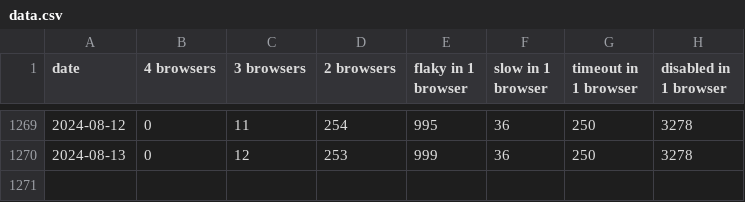
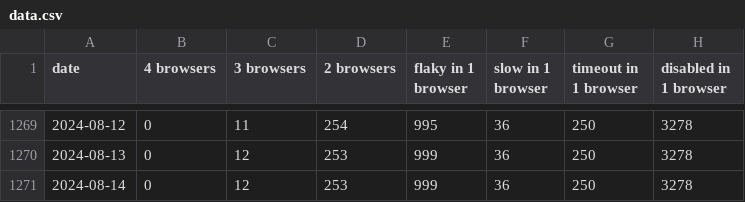
Before and after one commit to CanadaHonk/wpt-disabled-tests-report, a CSV file: data.csv, drawn as a sheet; only a part is shown, gaps mark what is left out.

Commit message:
Deploying to gh-pages from @ CanadaHonk/wpt-disabled-tests-report@fa3d1aa2259dafa50e25b656fac39b13f432c71e 🚀

```diff
--- a/data.csv
+++ b/data.csv
@@ -1270 +1270,2 @@ date,4 browsers,3 browsers,2 browsers,flaky in 1 browser,slow in 1 browser,timeo
 2024-08-13,0,12,253,999,36,250,3278
+2024-08-14,0,12,253,999,36,250,3278
```
Also changed, not shown: 2 other files.
